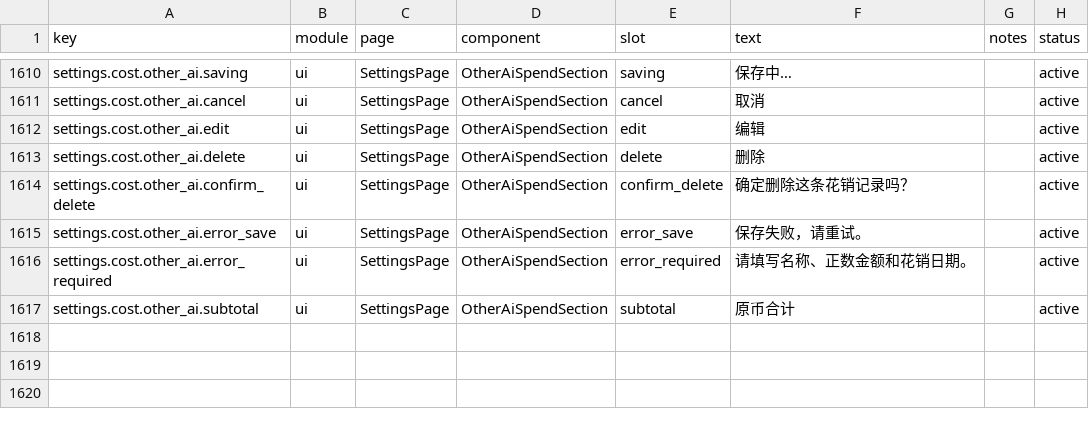
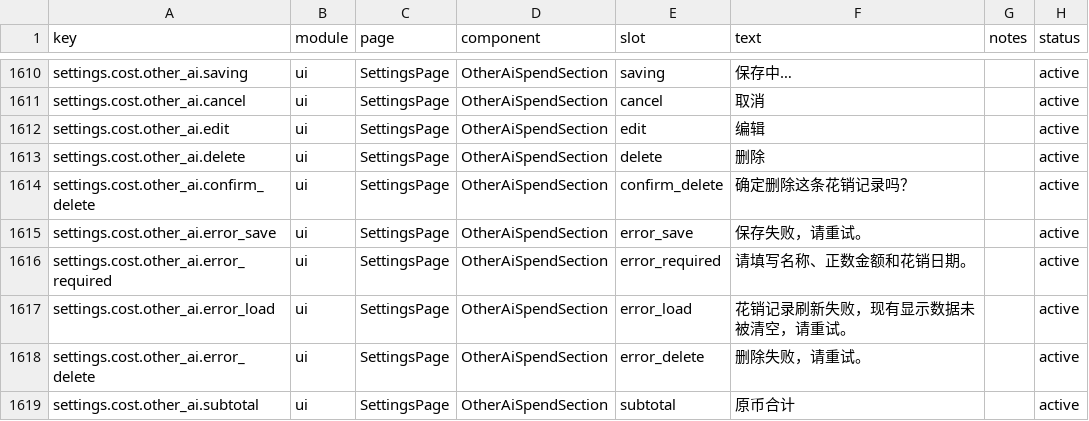
Before and after one commit to muxunson-9677/token-eyes, a CSV file: dashboard/src/content/copy.csv, drawn as a sheet; only a part is shown, gaps mark what is left out; the diff names each change by its address in the sheet, - before the commit and + after, or states it on an @@ line.

Commit message:
fix: harden other AI spend accounting

```diff
--- a/dashboard/src/content/copy.csv
+++ b/dashboard/src/content/copy.csv
+row 1617: settings.cost.other_ai.error_load | ui | SettingsPage | OtherAiSpendSection | error_load | 花销记录刷新失败，现有显示数据未被清空，请重试。 |  | active
+row 1618: settings.cost.other_ai.error_delete | ui | SettingsPage | OtherAiSpendSection | error_delete | 删除失败，请重试。 |  | active
```
Also changed, not shown: 7 other files.
